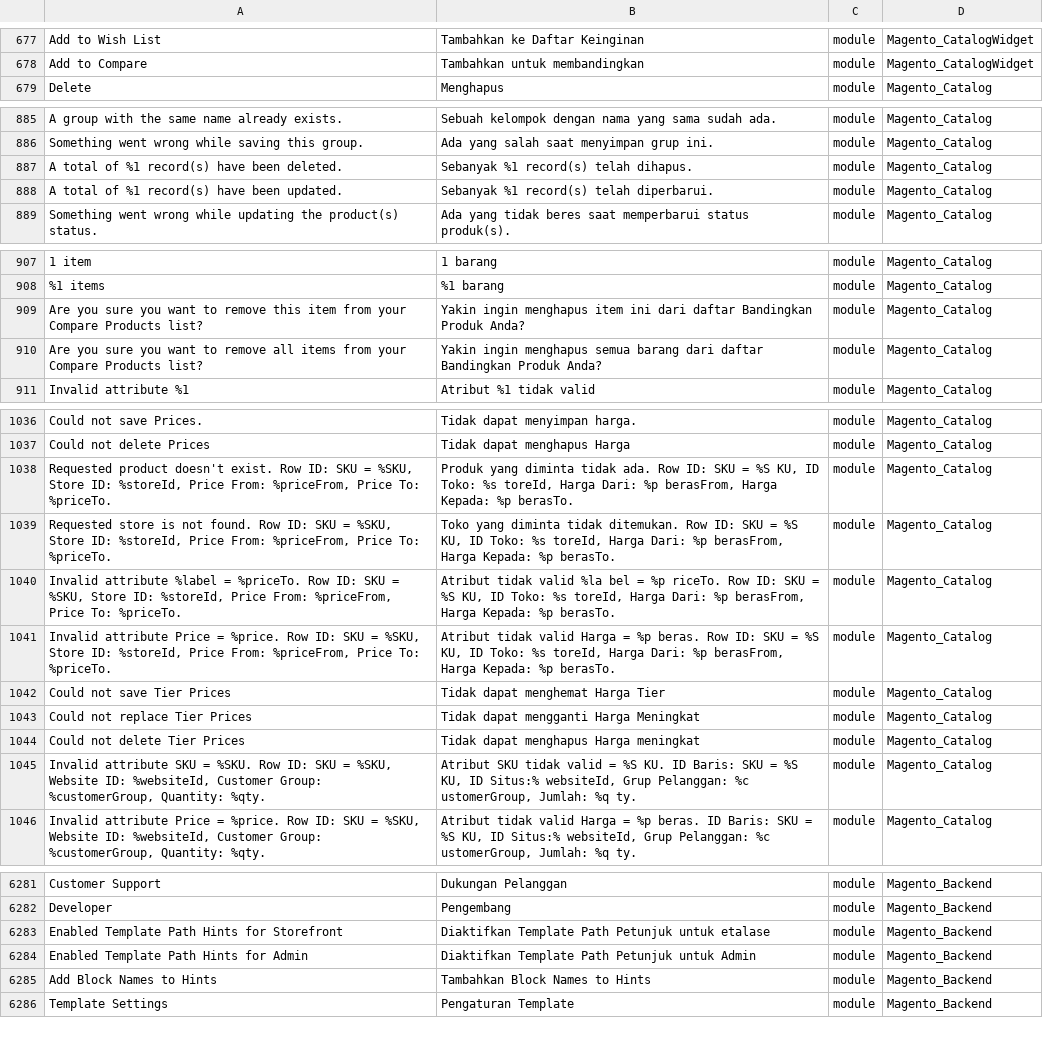
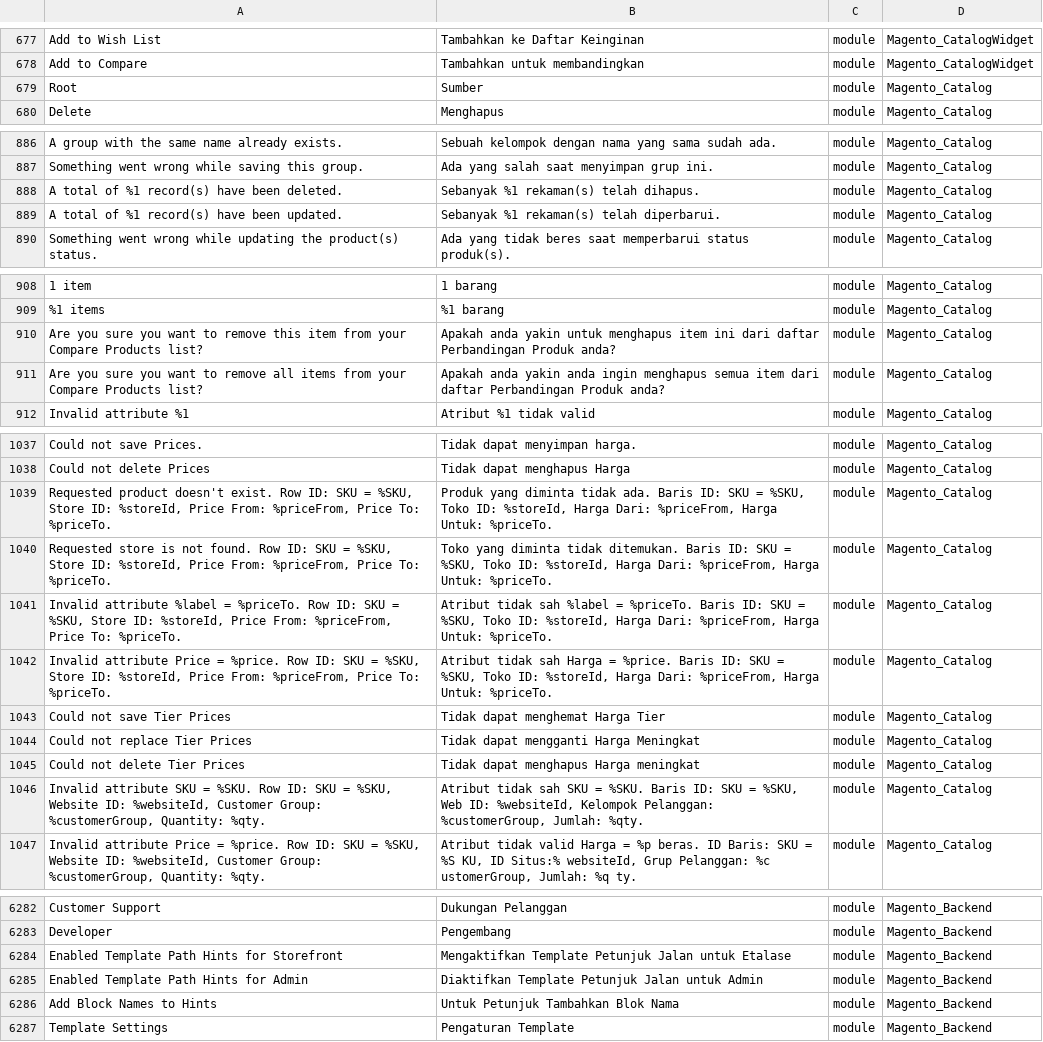
Before and after one commit to Magento2Translations/language_id_id, a CSV file: id_ID.csv, drawn as a sheet; only a part is shown, gaps mark what is left out; addresses are those after the commit; the diff covers the shown part only; the diff names each change by its address in the sheet, - before the commit and + after, or states it on an @@ line.

```diff
--- a/id_ID.csv
+++ b/id_ID.csv
+row 679: Root | Sumber | module | Magento_Catalog
-B888: Sebanyak %1 record(s) telah dihapus.
+B888: Sebanyak %1 rekaman(s) telah dihapus.
-B889: Sebanyak %1 record(s) telah diperbarui.
+B889: Sebanyak %1 rekaman(s) telah diperbarui.
-B910: Yakin ingin menghapus item ini dari daftar Bandingkan Produk Anda?
+B910: Apakah anda yakin untuk menghapus item ini dari daftar Perbandingan Produk anda?
-B911: Yakin ingin menghapus semua barang dari daftar Bandingkan Produk Anda?
+B911: Apakah anda yakin anda ingin menghapus semua item dari daftar Perbandingan Produk anda?
-B1039: …tidak ada. Row ID: SKU = %S KU, ID Toko: %s toreId, Harga Dari: %p berasFrom, Harga Kepada: %p berasTo.
+B1039: …tidak ada. Baris ID: SKU = %SKU, Toko ID: %storeId, Harga Dari: %priceFrom, Harga Untuk: %priceTo.
-B1040: …tidak ditemukan. Row ID: SKU = %S KU, ID Toko: %s toreId, Harga Dari: %p berasFrom, Harga Kepada: %p berasTo.
+B1040: …tidak ditemukan. Baris ID: SKU = %SKU, Toko ID: %storeId, Harga Dari: %priceFrom, Harga Untuk: %priceTo.
-B1041: Atribut tidak valid %la bel = %p riceTo. Row ID: SKU = %S KU, ID Toko: %s toreId, Harga Dari: %p berasFrom, Harga Kepada: %p berasTo.
+B1041: Atribut tidak sah %label = %priceTo. Baris ID: SKU = %SKU, Toko ID: %storeId, Harga Dari: %priceFrom, Harga Untuk: %priceTo.
-B1042: Atribut tidak valid Harga = %p beras. Row ID: SKU = %S KU, ID Toko: %s toreId, Harga Dari: %p berasFrom, Harga Kepada: %p berasTo.
+B1042: Atribut tidak sah Harga = %price. Baris ID: SKU = %SKU, Toko ID: %storeId, Harga Dari: %priceFrom, Harga Untuk: %priceTo.
-B1046: Atribut SKU tidak valid = %S KU. ID Baris: SKU = %S KU, ID Situs:% websiteId, Grup Pelanggan: %c ustomerGroup, Jumlah: %q ty.
+B1046: Atribut tidak sah SKU = %SKU. Baris ID: SKU = %SKU, Web ID: %websiteId, Kelompok Pelanggan: %customerGroup, Jumlah: %qty.
-B6284: Diaktifkan Template Path Petunjuk untuk etalase
+B6284: Mengaktifkan Template Petunjuk Jalan untuk Etalase
-B6285: Diaktifkan Template Path Petunjuk untuk Admin
+B6285: Diaktifkan Template Petunjuk Jalan untuk Admin
-B6286: Tambahkan Block Names to Hints
+B6286: Untuk Petunjuk Tambahkan Blok Nama
```
Also changed, not shown: 23 edited cells elsewhere in this file, 1 other file.
